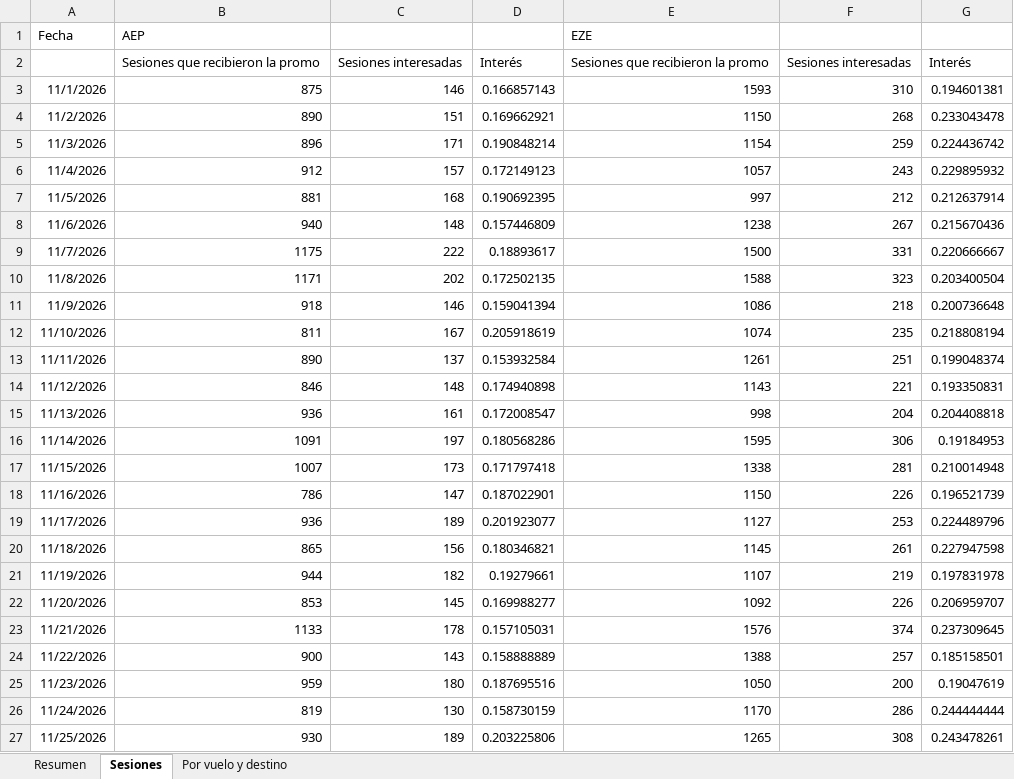
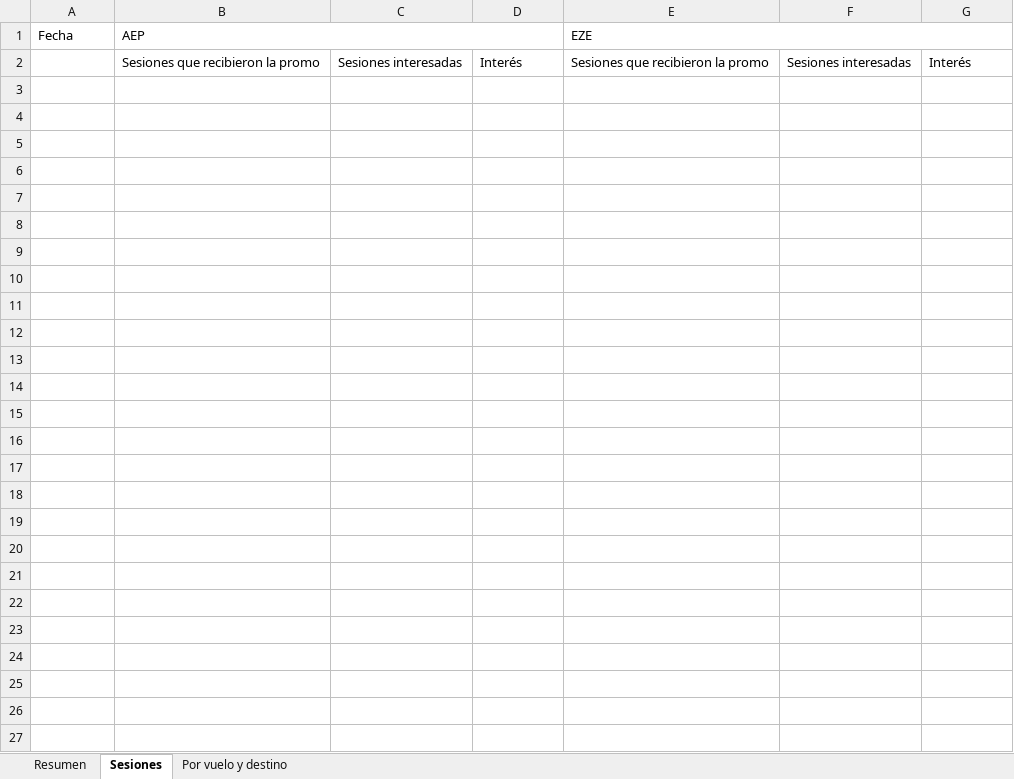
Before and after one commit to solsimon00/work, an Excel workbook: dashboard-promo/plantilla_promo.xlsx, sheet Sesiones, drawn as a sheet; values as stored, in another font and other column widths than the file's, no borders; the diff names each change by its address in the sheet, - before the commit and + after, or states it on an @@ line.

```diff
--- a/dashboard-promo/plantilla_promo.xlsx (sheet Sesiones)
+++ b/dashboard-promo/plantilla_promo.xlsx (sheet Sesiones)
+B1:D1 merged
+E1:G1 merged
-row 3: 11/1/2026 | 875 | 146 | 0.166857143 | 1593 | 310 | 0.194601381
-row 4: 11/2/2026 | 890 | 151 | 0.169662921 | 1150 | 268 | 0.233043478
-row 5: 11/3/2026 | 896 | 171 | 0.190848214 | 1154 | 259 | 0.224436742
-row 6: 11/4/2026 | 912 | 157 | 0.172149123 | 1057 | 243 | 0.229895932
-row 7: 11/5/2026 | 881 | 168 | 0.190692395 | 997 | 212 | 0.212637914
-row 8: 11/6/2026 | 940 | 148 | 0.157446809 | 1238 | 267 | 0.215670436
-row 9: 11/7/2026 | 1175 | 222 | 0.18893617 | 1500 | 331 | 0.220666667
-row 10: 11/8/2026 | 1171 | 202 | 0.172502135 | 1588 | 323 | 0.203400504
-row 11: 11/9/2026 | 918 | 146 | 0.159041394 | 1086 | 218 | 0.200736648
-row 12: 11/10/2026 | 811 | 167 | 0.205918619 | 1074 | 235 | 0.218808194
-row 13: 11/11/2026 | 890 | 137 | 0.153932584 | 1261 | 251 | 0.199048374
-row 14: 11/12/2026 | 846 | 148 | 0.174940898 | 1143 | 221 | 0.193350831
-row 15: 11/13/2026 | 936 | 161 | 0.172008547 | 998 | 204 | 0.204408818
-row 16: 11/14/2026 | 1091 | 197 | 0.180568286 | 1595 | 306 | 0.19184953
-row 17: 11/15/2026 | 1007 | 173 | 0.171797418 | 1338 | 281 | 0.210014948
-row 18: 11/16/2026 | 786 | 147 | 0.187022901 | 1150 | 226 | 0.196521739
-row 19: 11/17/2026 | 936 | 189 | 0.201923077 | 1127 | 253 | 0.224489796
-row 20: 11/18/2026 | 865 | 156 | 0.180346821 | 1145 | 261 | 0.227947598
-row 21: 11/19/2026 | 944 | 182 | 0.19279661 | 1107 | 219 | 0.197831978
-row 22: 11/20/2026 | 853 | 145 | 0.169988277 | 1092 | 226 | 0.206959707
-row 23: 11/21/2026 | 1133 | 178 | 0.157105031 | 1576 | 374 | 0.237309645
-row 24: 11/22/2026 | 900 | 143 | 0.158888889 | 1388 | 257 | 0.185158501
-row 25: 11/23/2026 | 959 | 180 | 0.187695516 | 1050 | 200 | 0.19047619
-row 26: 11/24/2026 | 819 | 130 | 0.158730159 | 1170 | 286 | 0.244444444
-row 27: 11/25/2026 | 930 | 189 | 0.203225806 | 1265 | 308 | 0.243478261
```
Also changed, not shown: sheet Por vuelo y destino, sheet Resumen, 1 other file.
